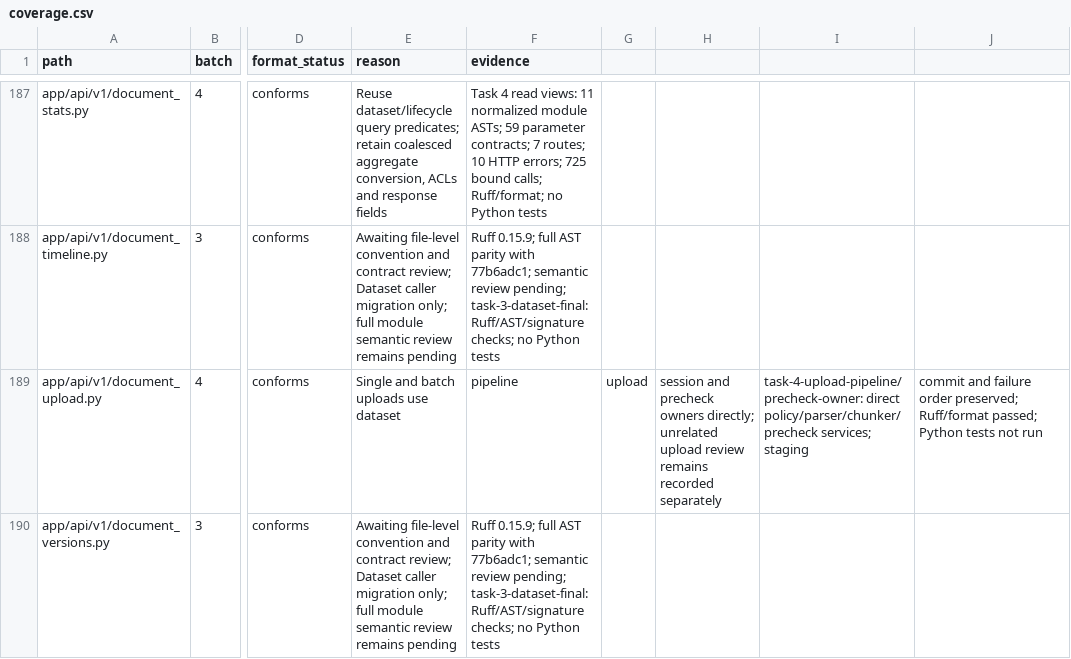
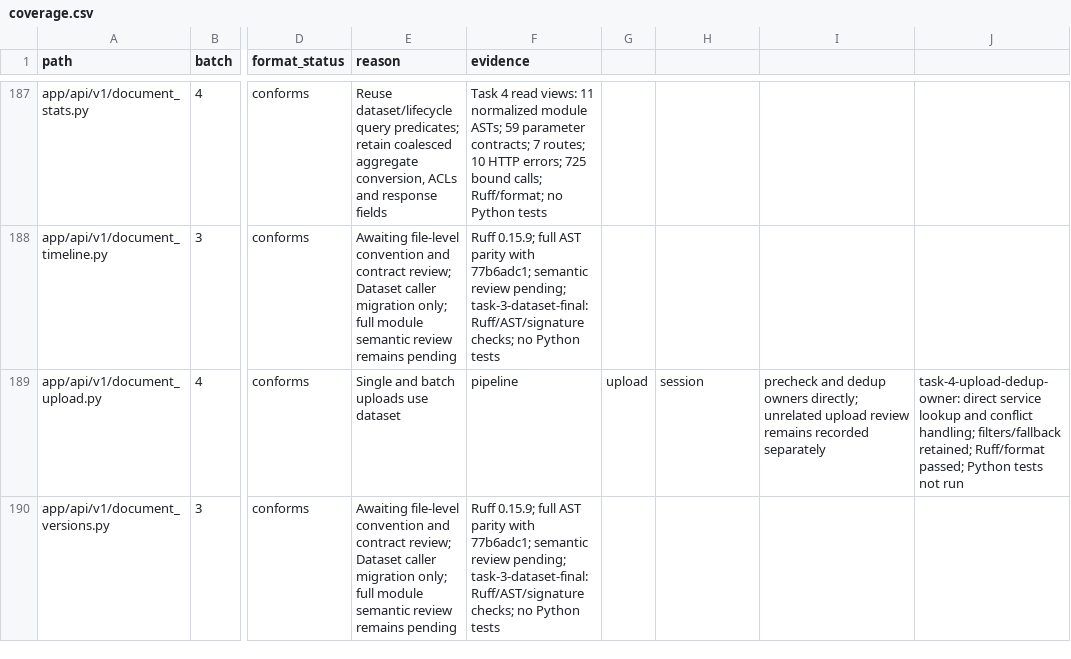
Before and after one commit to skygazer42/MimirQ, a CSV file: docs/maintenance/style-unification/coverage.csv, drawn as a sheet; only a part is shown, gaps mark what is left out; the diff covers the shown part only; the diff names each change by its address in the sheet, - before the commit and + after, or states it on an @@ line.

Commit message:
refactor(upload): centralize persisted dedup lookup

```diff
--- a/docs/maintenance/style-unification/coverage.csv
+++ b/docs/maintenance/style-unification/coverage.csv
-H189: session and precheck owners directly; unrelated upload review remains recorded separately
+H189: session
-I189: task-4-upload-pipeline/precheck-owner: direct policy/parser/chunker/precheck services; staging
+I189: precheck and dedup owners directly; unrelated upload review remains recorded separately
-J189: commit and failure order preserved; Ruff/format passed;…
+J189: task-4-upload-dedup-owner: direct service lookup and conflict handling; filters/fallback retained; Ruff/format passed;…
```
Also changed, not shown: 1 added row and 6 edited cells elsewhere in this file, 7 other files.
